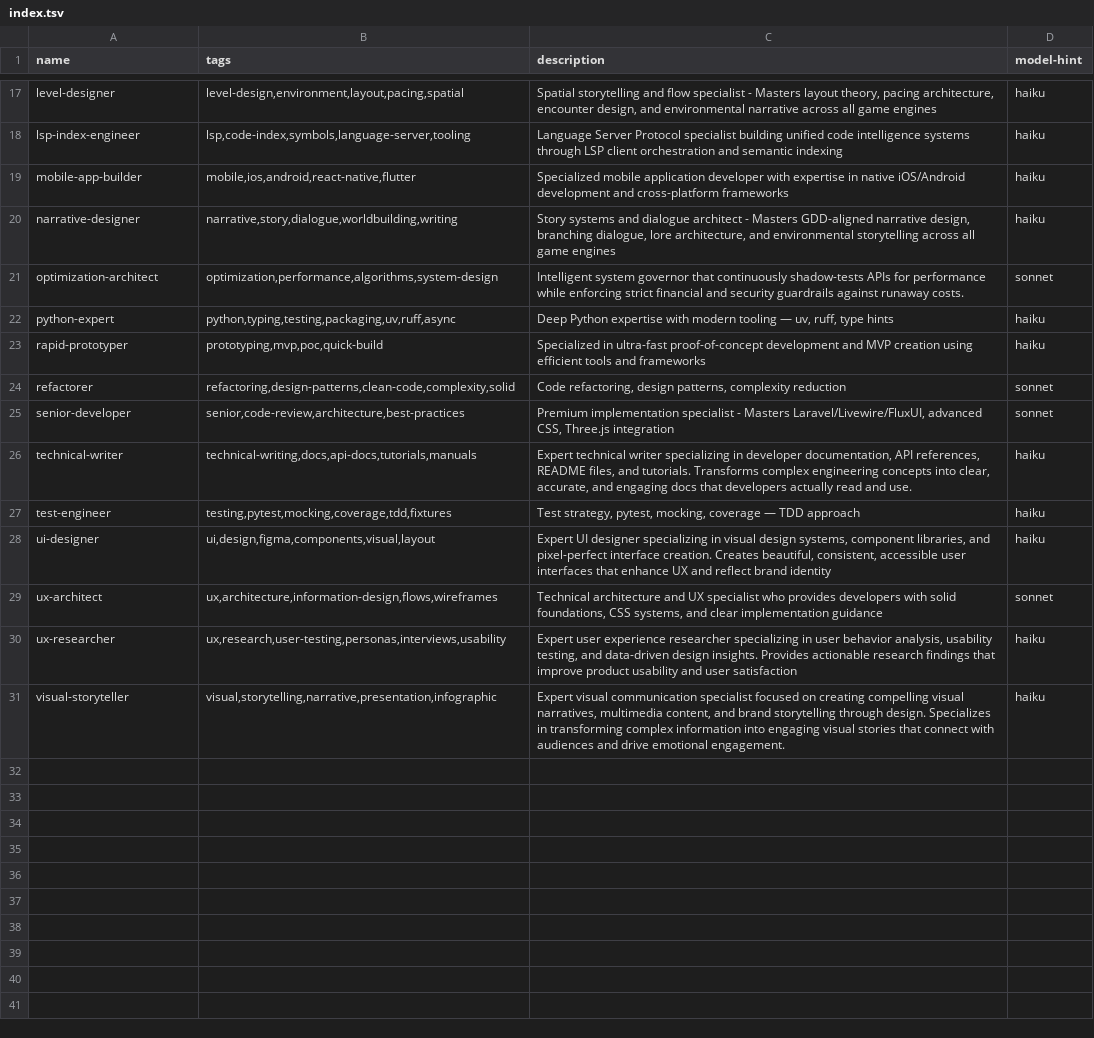
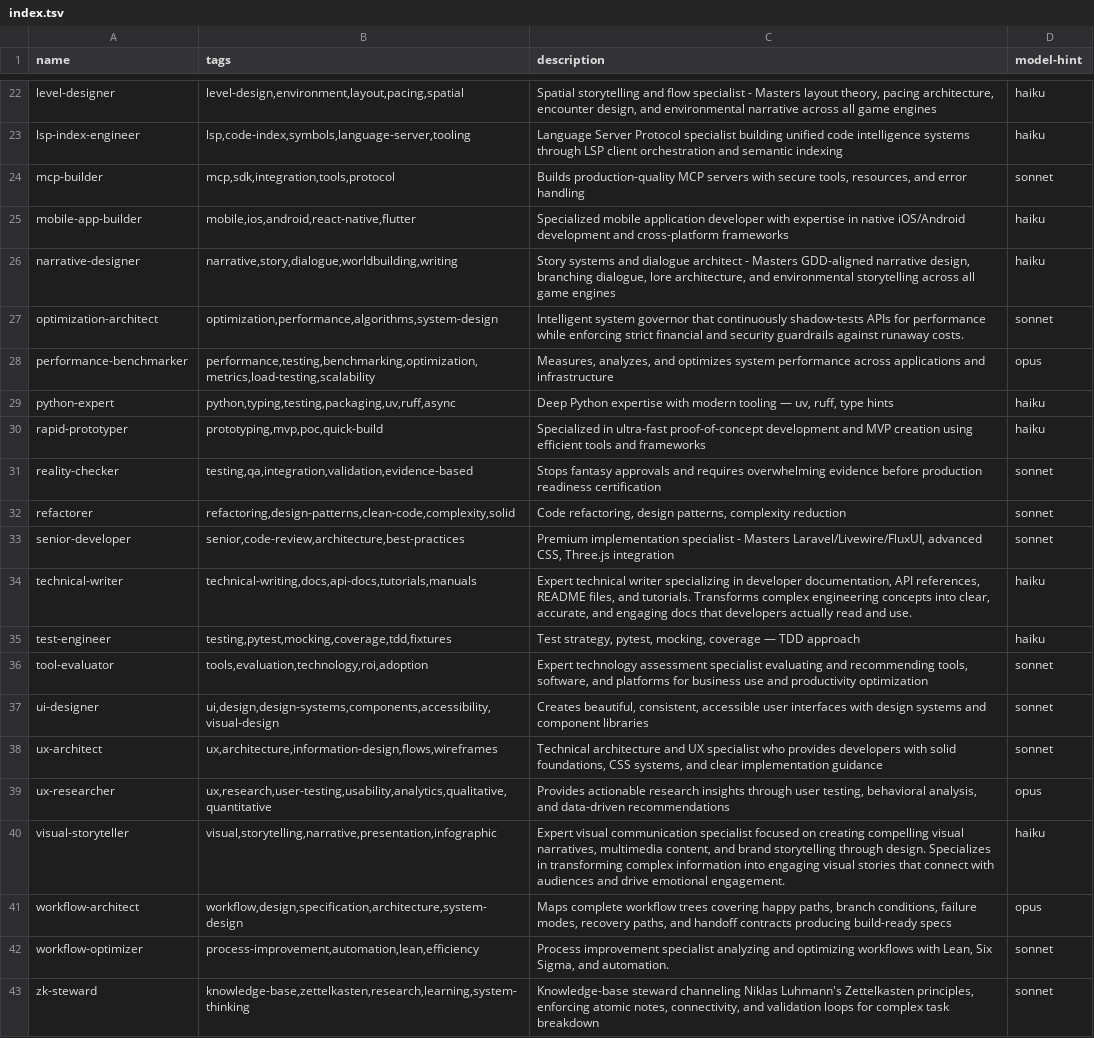
Before and after one commit to SutanuNandigrami/agent-stash, a TSV file: index.tsv, drawn as a sheet; only a part is shown, gaps mark what is left out; the diff covers the shown part only.

```diff
--- a/index.tsv
+++ b/index.tsv
@@ -18,2 +23,3 @@ level-designer	level-design,environment,layout,pacing,spatial	Spatial storytelli
 lsp-index-engineer	lsp,code-index,symbols,language-server,tooling	Language Server Protocol specialist building unified code intelligence systems through LSP client orchestration and semantic indexing	haiku
+mcp-builder	mcp,sdk,integration,tools,protocol	Builds production-quality MCP servers with secure tools, resources, and error handling	sonnet
 mobile-app-builder	mobile,ios,android,react-native,flutter	Specialized mobile application developer with expertise in native iOS/Android development and cross-platform frameworks	haiku
@@ -21,4 +27,6 @@ narrative-designer	narrative,story,dialogue,worldbuilding,writing	Story systems
 optimization-architect	optimization,performance,algorithms,system-design	Intelligent system governor that continuously shadow-tests APIs for performance while enforcing strict financial and security guardrails against runaway costs.	sonnet
+performance-benchmarker	performance,testing,benchmarking,optimization,metrics,load-testing,scalability	Measures, analyzes, and optimizes system performance across applications and infrastructure	opus
 python-expert	python,typing,testing,packaging,uv,ruff,async	Deep Python expertise with modern tooling — uv, ruff, type hints	haiku
 rapid-prototyper	prototyping,mvp,poc,quick-build	Specialized in ultra-fast proof-of-concept development and MVP creation using efficient tools and frameworks	haiku
+reality-checker	testing,qa,integration,validation,evidence-based	Stops fantasy approvals and requires overwhelming evidence before production readiness certification	sonnet
 refactorer	refactoring,design-patterns,clean-code,complexity,solid	Code refactoring, design patterns, complexity reduction	sonnet
@@ -27,5 +35,9 @@ technical-writer	technical-writing,docs,api-docs,tutorials,manuals	Expert techni
 test-engineer	testing,pytest,mocking,coverage,tdd,fixtures	Test strategy, pytest, mocking, coverage — TDD approach	haiku
-ui-designer	ui,design,figma,components,visual,layout	Expert UI designer specializing in visual design systems, component libraries, and pixel-perfect interface creation. Creates beautiful, consistent, accessible user interfaces that enhance UX and reflect brand identity	haiku
+tool-evaluator	tools,evaluation,technology,roi,adoption	Expert technology assessment specialist evaluating and recommending tools, software, and platforms for business use and productivity optimization	sonnet
+ui-designer	ui,design,design-systems,components,accessibility,visual-design	Creates beautiful, consistent, accessible user interfaces with design systems and component libraries	sonnet
 ux-architect	ux,architecture,information-design,flows,wireframes	Technical architecture and UX specialist who provides developers with solid foundations, CSS systems, and clear implementation guidance	sonnet
-ux-researcher	ux,research,user-testing,personas,interviews,usability	Expert user experience researcher specializing in user behavior analysis, usability testing, and data-driven design insights. Provides actionable research findings that improve product usability and user satisfaction	haiku
+ux-researcher	ux,research,user-testing,usability,analytics,qualitative,quantitative	Provides actionable research insights through user testing, behavioral analysis, and data-driven recommendations	opus
 visual-storyteller	visual,storytelling,narrative,presentation,infographic	Expert visual communication specialist focused on creating compelling visual narratives, multimedia content, and brand storytelling through design. Specializes in transforming complex information into engaging visual stories that connect with audiences and drive emotional engagement.	haiku
+workflow-architect	workflow,design,specification,architecture,system-design	Maps complete workflow trees covering happy paths, branch conditions, failure modes, recovery paths, and handoff contracts producing build-ready specs	opus
+workflow-optimizer	process-improvement,automation,lean,efficiency	Process improvement specialist analyzing and optimizing workflows with Lean, Six Sigma, and automation.	sonnet
+zk-steward	knowledge-base,zettelkasten,research,learning,system-thinking	Knowledge-base steward channeling Niklas Luhmann's Zettelkasten principles, enforcing atomic notes, connectivity, and validation loops for complex task breakdown	sonnet
```
Also changed, not shown: 5 added rows elsewhere in this file, 15 other files.
